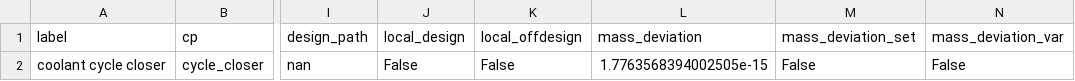
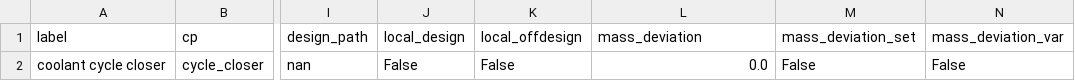
Before and after one commit to maltefritz/SWSH, a CSV file: Anlagenmodelle/heat_pump021/hp_water/comps/cycle_closer.csv, drawn as a sheet; only a part is shown, gaps mark what is left out; the diff names each change by its address in the sheet, - before the commit and + after, or states it on an @@ line.

```diff
--- a/Anlagenmodelle/heat_pump021/hp_water/comps/cycle_closer.csv
+++ b/Anlagenmodelle/heat_pump021/hp_water/comps/cycle_closer.csv
-L2 (mass_deviation): 1.7763568394002505e-15
+L2 (mass_deviation): 0.0
```
Also changed, not shown: Anlagenmodelle/heat_pump021/Wärmepumpe_Wasser.csv, Anlagenmodelle/heat_pump021/hp_water/comps/condenser.csv, 10 other files.
